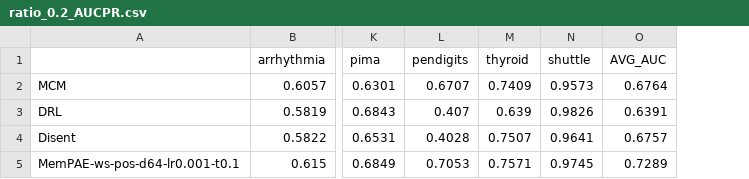
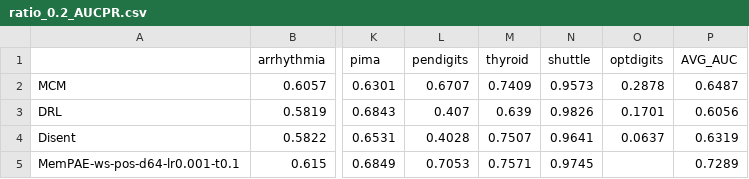
Before and after one commit to Cheol-Will/perceiver-ad, a CSV file: metrics/ratio_0.2_AUCPR.csv, drawn as a sheet; only a part is shown, gaps mark what is left out; addresses are those after the commit; the diff names each change by its address in the sheet, - before the commit and + after, or states it on an @@ line.

```diff
--- a/metrics/ratio_0.2_AUCPR.csv
+++ b/metrics/ratio_0.2_AUCPR.csv
+column O (optdigits), rows 2-4: 0.2878 | 0.1701 | 0.0637
-P2 (AVG_AUC): 0.6764
+P2 (AVG_AUC): 0.6487
-P3 (AVG_AUC): 0.6391
+P3 (AVG_AUC): 0.6056
-P4 (AVG_AUC): 0.6757
+P4 (AVG_AUC): 0.6319
```
Also changed, not shown: metrics/ratio_0.2_AUCPR_T.csv, metrics/ratio_0.4_AUCPR.csv, 17 other files.
